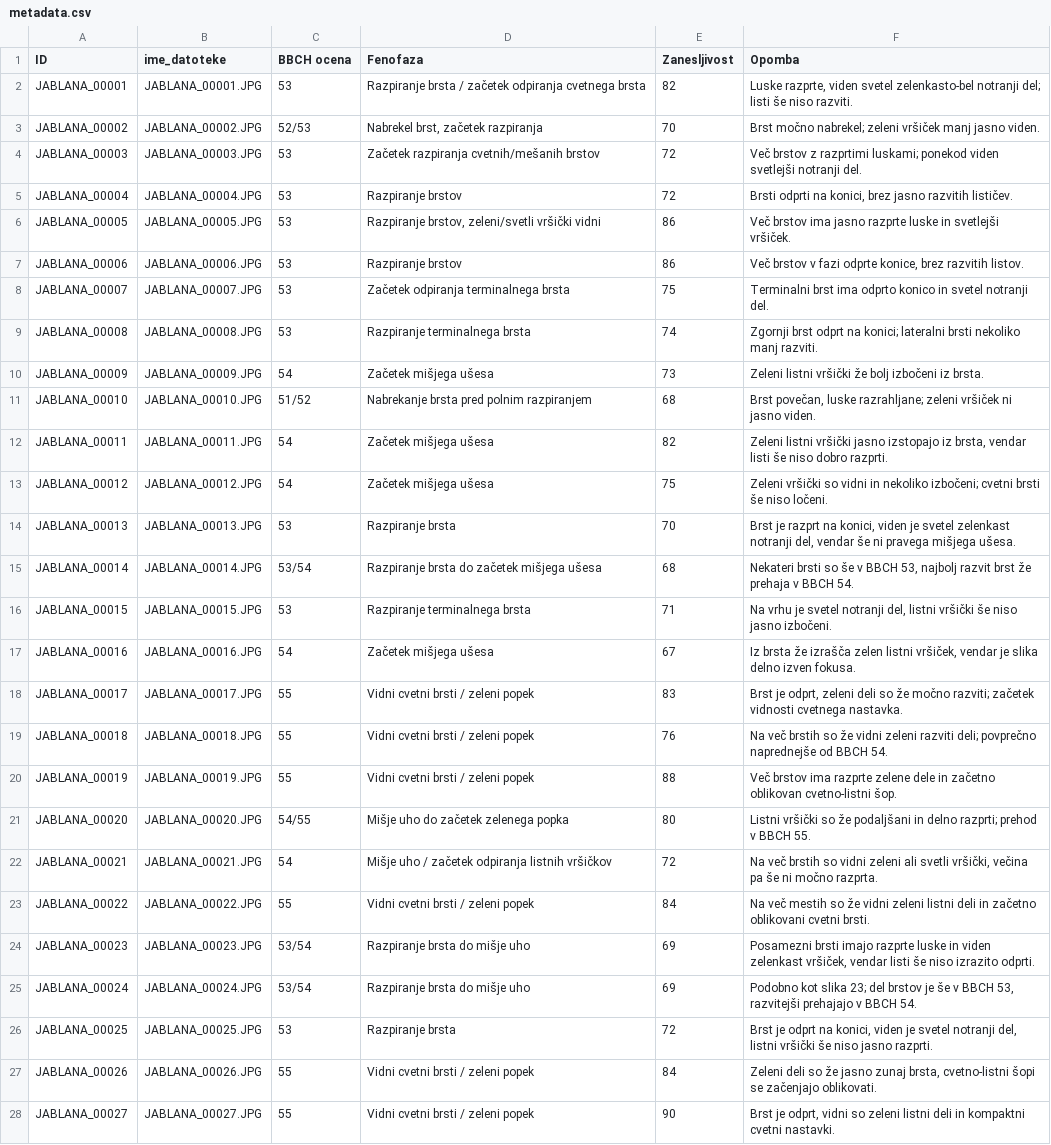
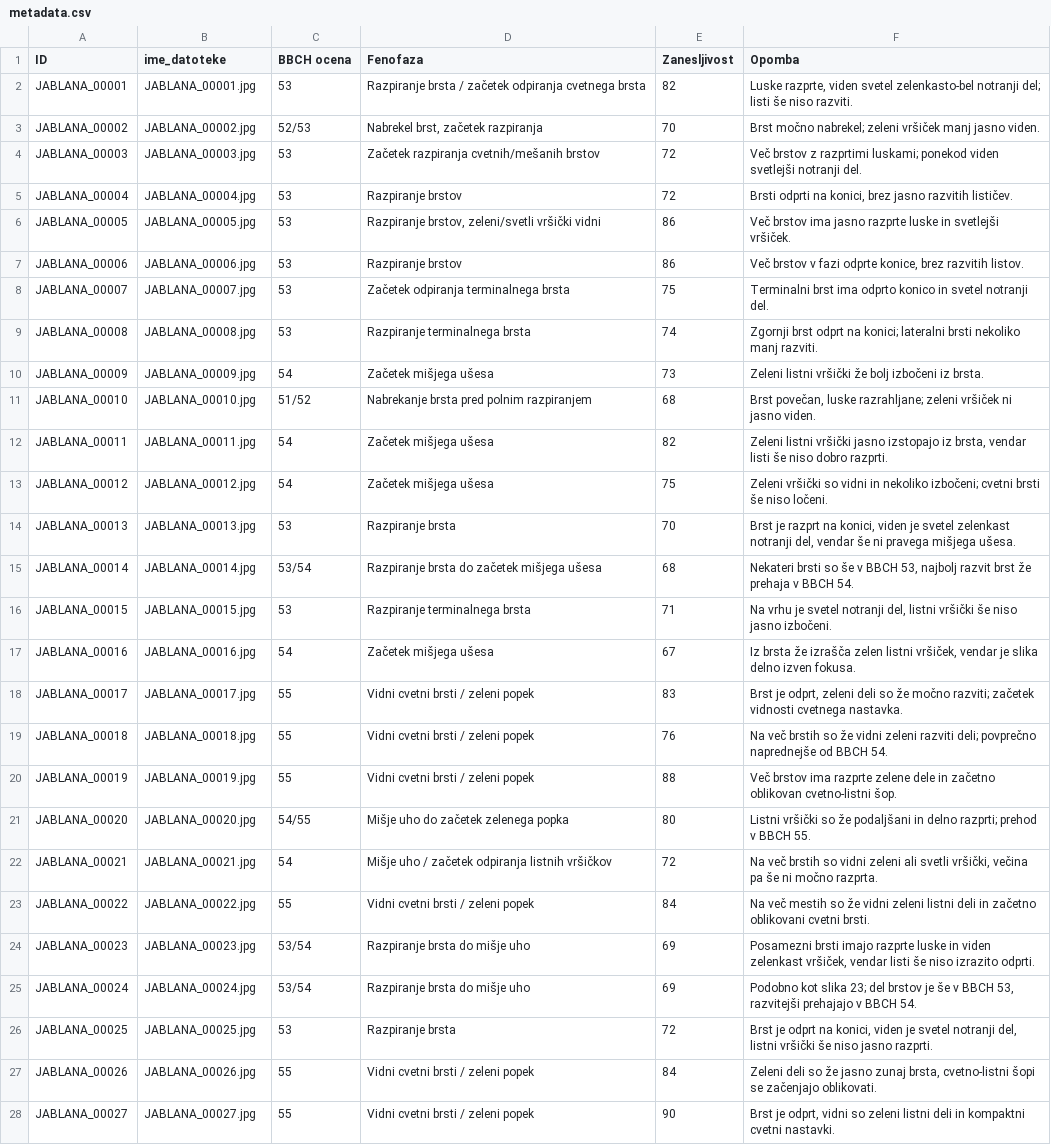
Before and after one commit to serjoza/phenofind, a CSV file: metadata.csv, drawn as a sheet; only a part is shown; the diff covers the shown part only; the diff names each change by its address in the sheet, - before the commit and + after, or states it on an @@ line.

Commit message:
fixed metadata

```diff
--- a/metadata.csv
+++ b/metadata.csv
-B2 (ime_datoteke): JABLANA_00001.JPG
+B2 (ime_datoteke): JABLANA_00001.jpg
-B3 (ime_datoteke): JABLANA_00002.JPG
+B3 (ime_datoteke): JABLANA_00002.jpg
-B4 (ime_datoteke): JABLANA_00003.JPG
+B4 (ime_datoteke): JABLANA_00003.jpg
-B5 (ime_datoteke): JABLANA_00004.JPG
+B5 (ime_datoteke): JABLANA_00004.jpg
-B6 (ime_datoteke): JABLANA_00005.JPG
+B6 (ime_datoteke): JABLANA_00005.jpg
-B7 (ime_datoteke): JABLANA_00006.JPG
+B7 (ime_datoteke): JABLANA_00006.jpg
-B8 (ime_datoteke): JABLANA_00007.JPG
+B8 (ime_datoteke): JABLANA_00007.jpg
-B9 (ime_datoteke): JABLANA_00008.JPG
+B9 (ime_datoteke): JABLANA_00008.jpg
-B10 (ime_datoteke): JABLANA_00009.JPG
+B10 (ime_datoteke): JABLANA_00009.jpg
-B11 (ime_datoteke): JABLANA_00010.JPG
+B11 (ime_datoteke): JABLANA_00010.jpg
-B12 (ime_datoteke): JABLANA_00011.JPG
+B12 (ime_datoteke): JABLANA_00011.jpg
-B13 (ime_datoteke): JABLANA_00012.JPG
+B13 (ime_datoteke): JABLANA_00012.jpg
-B14 (ime_datoteke): JABLANA_00013.JPG
+B14 (ime_datoteke): JABLANA_00013.jpg
-B15 (ime_datoteke): JABLANA_00014.JPG
+B15 (ime_datoteke): JABLANA_00014.jpg
-B16 (ime_datoteke): JABLANA_00015.JPG
+B16 (ime_datoteke): JABLANA_00015.jpg
-B17 (ime_datoteke): JABLANA_00016.JPG
+B17 (ime_datoteke): JABLANA_00016.jpg
-B18 (ime_datoteke): JABLANA_00017.JPG
+B18 (ime_datoteke): JABLANA_00017.jpg
-B19 (ime_datoteke): JABLANA_00018.JPG
+B19 (ime_datoteke): JABLANA_00018.jpg
-B20 (ime_datoteke): JABLANA_00019.JPG
+B20 (ime_datoteke): JABLANA_00019.jpg
-B21 (ime_datoteke): JABLANA_00020.JPG
+B21 (ime_datoteke): JABLANA_00020.jpg
-B22 (ime_datoteke): JABLANA_00021.JPG
+B22 (ime_datoteke): JABLANA_00021.jpg
-B23 (ime_datoteke): JABLANA_00022.JPG
+B23 (ime_datoteke): JABLANA_00022.jpg
-B24 (ime_datoteke): JABLANA_00023.JPG
+B24 (ime_datoteke): JABLANA_00023.jpg
-B25 (ime_datoteke): JABLANA_00024.JPG
+B25 (ime_datoteke): JABLANA_00024.jpg
-B26 (ime_datoteke): JABLANA_00025.JPG
+B26 (ime_datoteke): JABLANA_00025.jpg
-B27 (ime_datoteke): JABLANA_00026.JPG
+B27 (ime_datoteke): JABLANA_00026.jpg
-B28 (ime_datoteke): JABLANA_00027.JPG
+B28 (ime_datoteke): JABLANA_00027.jpg
```
Also changed, not shown: 161 edited cells elsewhere in this file.
